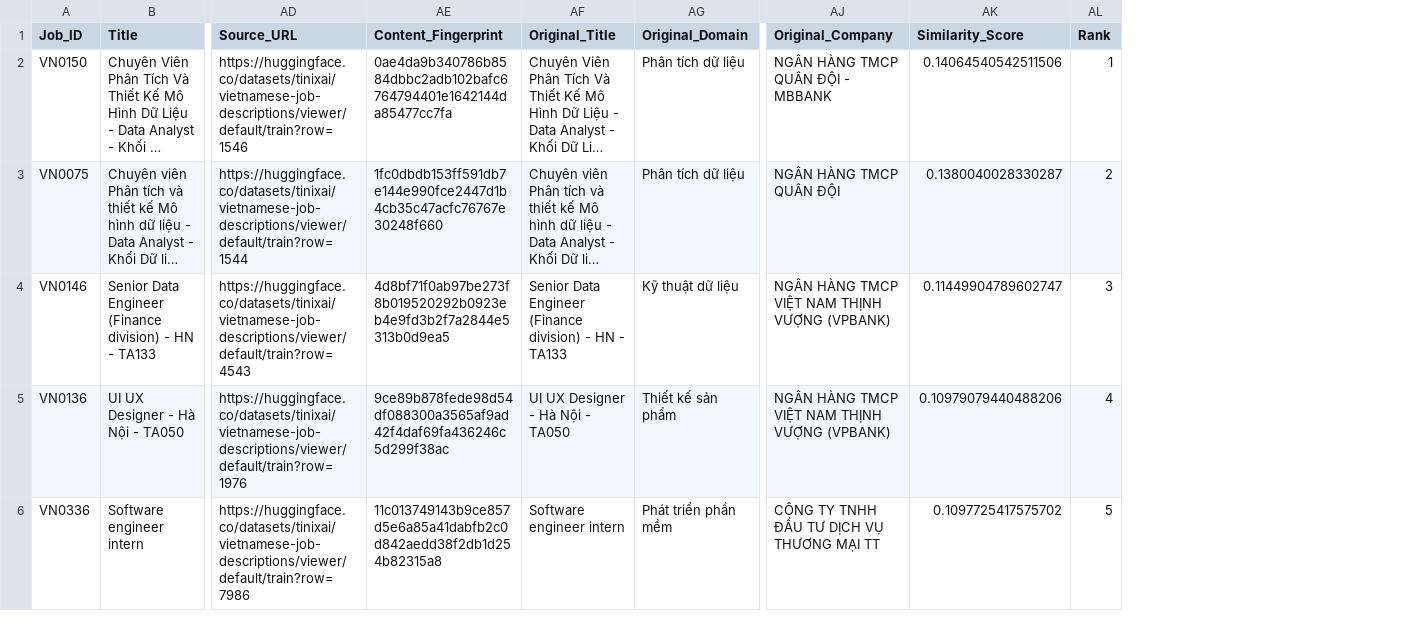
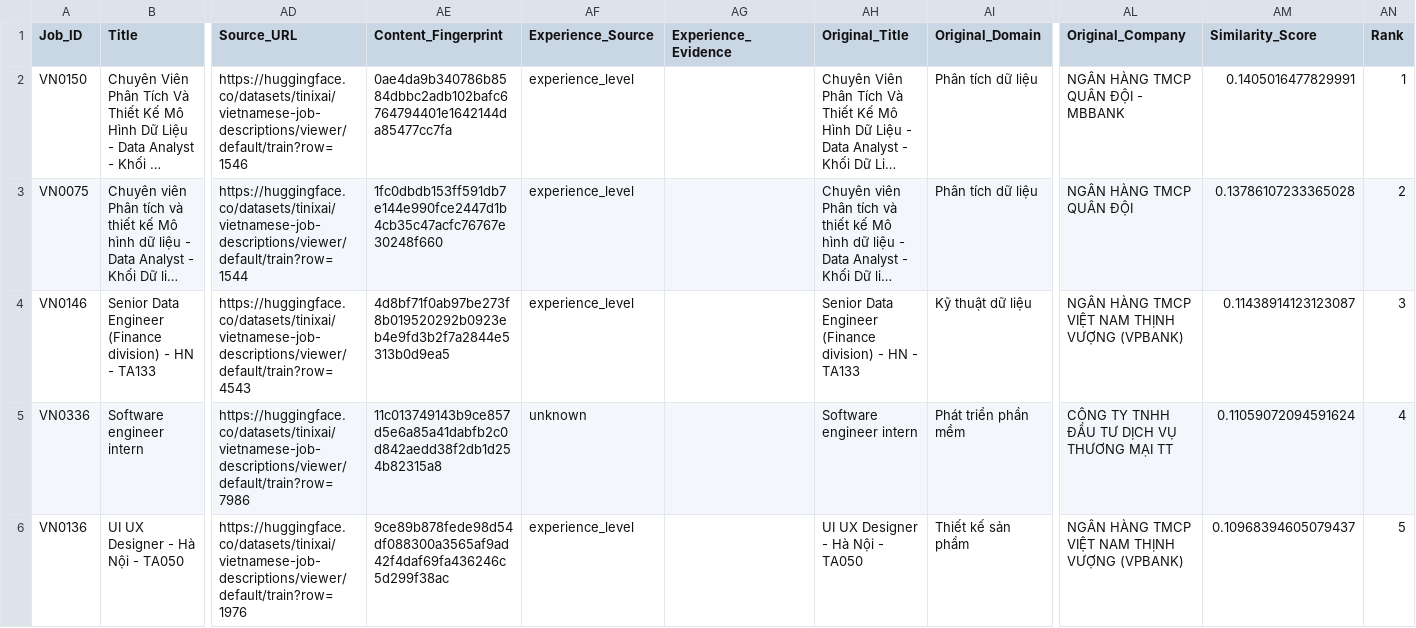
Before and after one commit to TienMoi79/job-recommender-system, a CSV file: outputs/notebook/vi/tfidf/similar_jobs.csv, drawn as a sheet; only a part is shown, gaps mark what is left out; long unchanged cells end in …; removed rows and columns are numbered as before the commit, all else as after; rows hold the shown columns only; the diff names each change by its address in the sheet, - before the commit and + after, or states it on an @@ line.

```diff
--- a/outputs/notebook/vi/tfidf/similar_jobs.csv
+++ b/outputs/notebook/vi/tfidf/similar_jobs.csv
+column AF (Experience_Source), rows 2-4: all experience_level; row 6: experience_level
+column AG (Experience_Evidence), empty
-AM2 (Similarity_Score): 0.14064540542511506
+AM2 (Similarity_Score): 0.1405016477829991
-AM3 (Similarity_Score): 0.1380040028330287
+AM3 (Similarity_Score): 0.13786107233365028
-AM4 (Similarity_Score): 0.11449904789602747
+AM4 (Similarity_Score): 0.11438914123123087
+row 5: VN0336 | Software engineer intern | https://huggingface.co/datasets/tinixai/vietnamese-job-descriptions/viewer/default/train?row=7986 | 11c013749143b9ce857d5e6a85a41dabfb2c0d842aedd38f2db1d254b82315a8 | unknown |  | Software engineer intern | Phát triển phần mềm | CÔNG TY TNHH ĐẦU TƯ DỊCH VỤ THƯƠNG MẠI TT | 0.11059072094591624 | 4
-AM6 (Similarity_Score): 0.10979079440488206
+AM6 (Similarity_Score): 0.10968394605079437
-AN6 (Rank): 4
+AN6 (Rank): 5
-row 6: VN0336 | Software engineer intern | https://huggingface.co/datasets/tinixai/vietnamese-job-descriptions/viewer/default/train?row=7986 | 11c013749143b9ce857d5e6a85a41dabfb2c0d842aedd38f2db1d254b82315a8 | Software engineer intern | Phát triển phần mềm | CÔNG TY TNHH ĐẦU TƯ DỊCH VỤ THƯƠNG MẠI TT | 0.1097725417575702 | 5
```
Also changed, not shown: outputs/evaluation/dev/per_query.csv, outputs/evaluation/dev/summary.csv, 22 other files.
